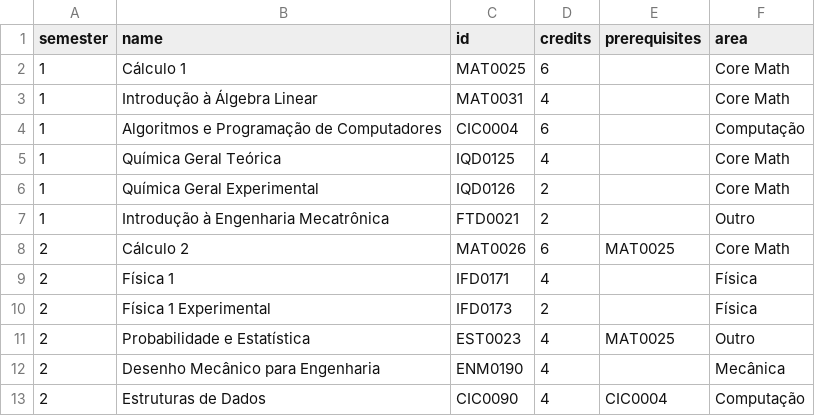
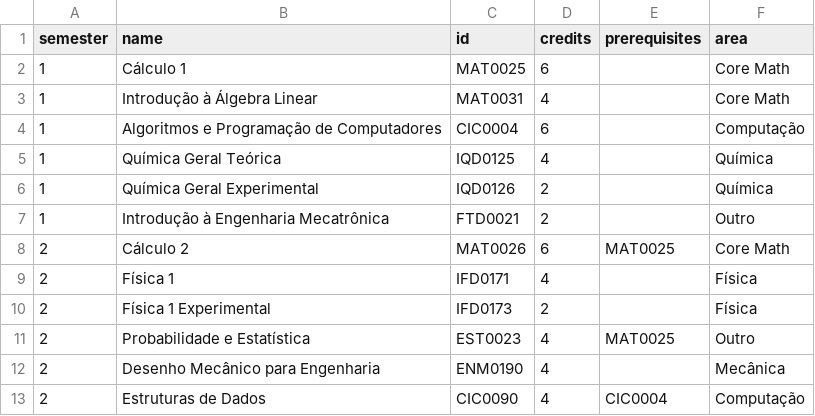
Before and after one commit to GabrielPyva/fluxo-da-mecatronica, a CSV file: grade-curricular.csv, drawn as a sheet; only a part is shown.

Commit message:
🐛  fix: Consertar os valores hexadecimais das cores

```diff
--- a/grade-curricular.csv
+++ b/grade-curricular.csv
@@ -4,4 +4,4 @@ semester,name,id,credits,prerequisites,area
 1,Algoritmos e Programação de Computadores,CIC0004,6,,Computação
-1,Química Geral Teórica,IQD0125,4,,Core Math
-1,Química Geral Experimental,IQD0126,2,,Core Math
+1,Química Geral Teórica,IQD0125,4,,Química
+1,Química Geral Experimental,IQD0126,2,,Química
 1,Introdução à Engenharia Mecatrônica,FTD0021,2,,Outro
```
Also changed, not shown: 1 other file.
